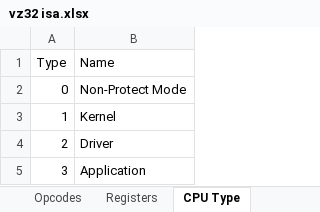
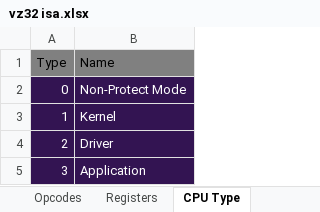
Before and after one commit to VARZero/VZ__cg, an Excel workbook: vz32 isa.xlsx, sheet CPU Type, drawn as a sheet; values as stored, in another font and other column widths than the file's, no borders; the diff names each change by its address in the sheet, - before the commit and + after, or states it on an @@ line.

```diff
--- a/vz32 isa.xlsx (sheet CPU Type)
+++ b/vz32 isa.xlsx (sheet CPU Type)
-A1:B1 fill: none
+A1:B1 fill: #808080
@@ A2:B5 fill: none → #331452, text colour: black → #FFFFFF @@
```
Also changed, not shown: sheet Opcodes, sheet Registers, other sheet tabs, 4 other files.
